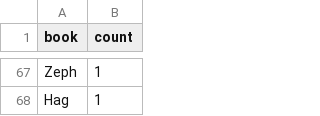
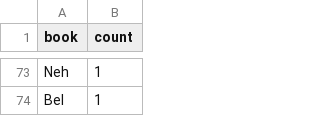
Before and after one commit to erzats/AnteNiceneFathersDataAnalysis, a CSV file: outputs/book_counts_overall.csv, drawn as a sheet; only a part is shown, gaps mark what is left out; addresses are those after the commit; the diff covers the shown part only; the diff names each change by its address in the sheet, - before the commit and + after, or states it on an @@ line.

```diff
--- a/outputs/book_counts_overall.csv
+++ b/outputs/book_counts_overall.csv
-A73 (book): Zeph
+A73 (book): Neh
-A74 (book): Hag
+A74 (book): Bel
```
Also changed, not shown: 38 added rows, 32 removed rows and 31 edited cells elsewhere in this file, outputs/book_counts_by_author.csv, 14 other files.
